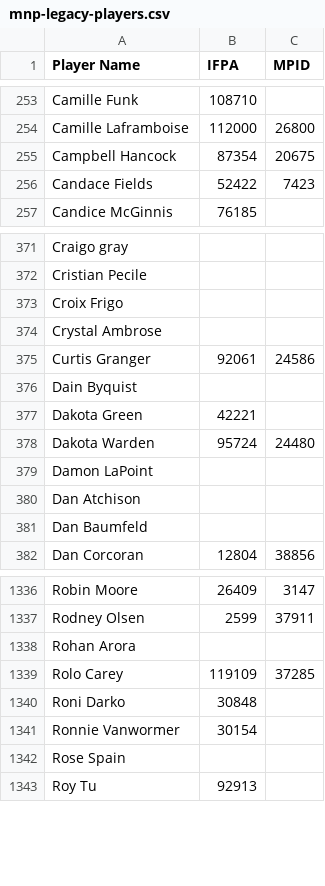
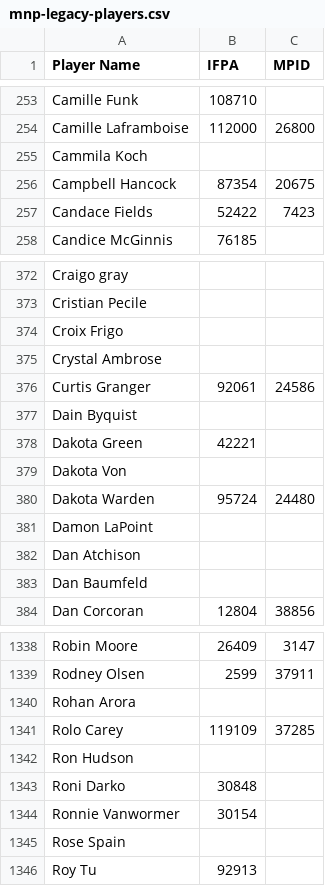
Before and after one commit to madcock/IPR, a CSV file: mnp-legacy-players.csv, drawn as a sheet; only a part is shown, gaps mark what is left out.

Commit message:
Update mnp-legacy-players.csv
New players for week 7

```diff
--- a/mnp-legacy-players.csv
+++ b/mnp-legacy-players.csv
@@ -254,2 +254,3 @@ Camille Funk,108710,
 Camille Laframboise,112000,26800
+Cammila Koch,,
 Campbell Hancock,87354,20675
@@ -377,2 +378,3 @@ Dain Byquist,,
 Dakota Green,42221,
+Dakota Von,,
 Dakota Warden,95724,24480
@@ -1339,2 +1341,3 @@ Rohan Arora,,
 Rolo Carey,119109,37285
+Ron Hudson,,
 Roni Darko,30848,
```
